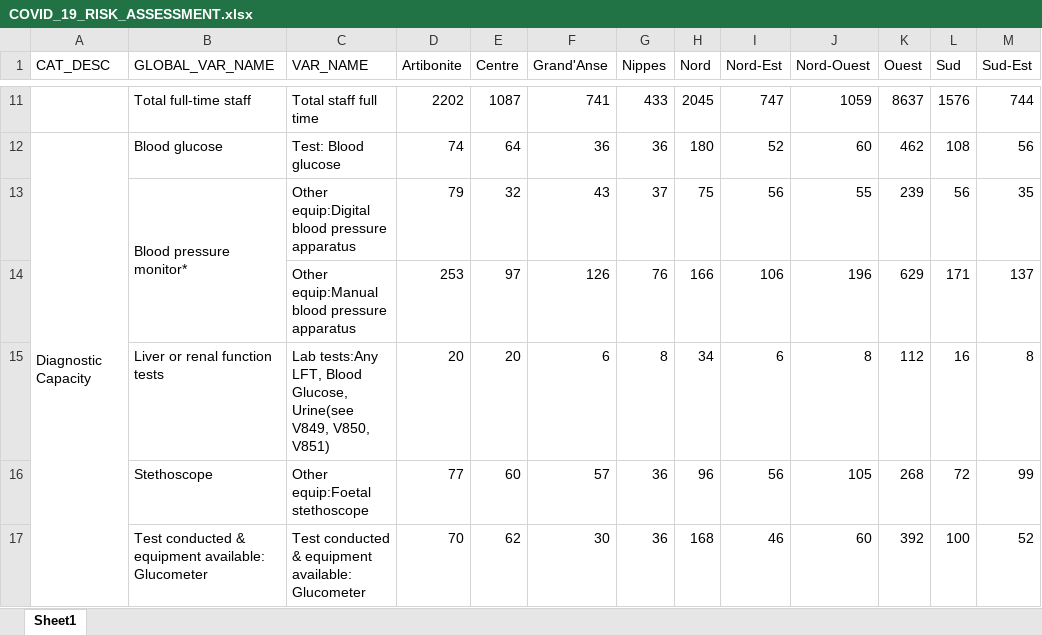
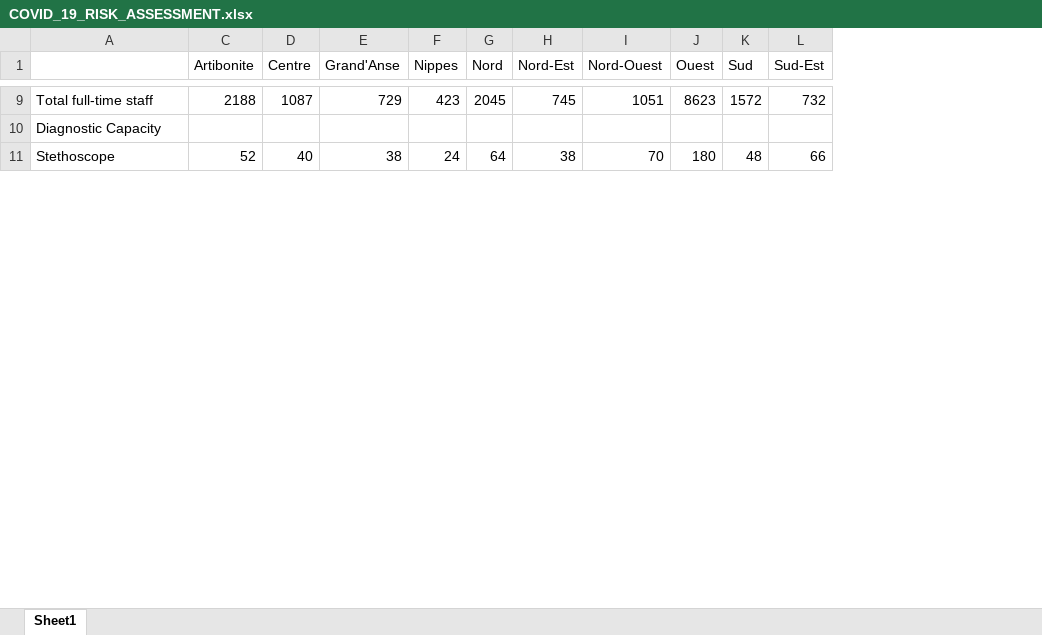
Before and after one commit to MarvelAmazon/spa-data-analysis, an Excel workbook: outputs/COVID_19_RISK_ASSESSMENT.xlsx, sheet Sheet1, drawn as a sheet; only a part is shown, gaps mark what is left out; values as stored, in another font and other column widths than the file's, no cell formats; removed rows and columns are numbered as before the commit, all else as after; the diff covers the shown part only; the diff names each change by its address in the sheet, - before the commit and + after, or states it on an @@ line.

```diff
--- a/outputs/COVID_19_RISK_ASSESSMENT.xlsx (sheet Sheet1)
+++ b/outputs/COVID_19_RISK_ASSESSMENT.xlsx (sheet Sheet1)
-column A (CAT_DESC), empty
-column C (VAR_NAME), row 11: Total staff full time; row 16: Other equip:Foetal stethoscope
-A1: GLOBAL_VAR_NAME
+A1: (empty)
-C9 (Artibonite): 2202
+C9 (Artibonite): 2188
-E9 (Grand'Anse): 741
+E9 (Grand'Anse): 729
-F9 (Nippes): 433
+F9 (Nippes): 423
-H9 (Nord-Est): 747
+H9 (Nord-Est): 745
-I9 (Nord-Ouest): 1059
+I9 (Nord-Ouest): 1051
-J9 (Ouest): 8637
+J9 (Ouest): 8623
-K9 (Sud): 1576
+K9 (Sud): 1572
-L9 (Sud-Est): 744
+L9 (Sud-Est): 732
-row 12: Diagnostic Capacity | Blood glucose | Test: Blood glucose | 74 | 64 | 36 | 36 | 180 | 52 | 60 | 462 | 108 | 56
-row 13:  | Blood pressure monitor* | Other equip:Digital blood pressure apparatus | 79 | 32 | 43 | 37 | 75 | 56 | 55 | 239 | 56 | 35
-row 14:  |  | Other equip:Manual blood pressure apparatus | 253 | 97 | 126 | 76 | 166 | 106 | 196 | 629 | 171 | 137
-row 15:  | Liver or renal function tests | Lab tests:Any LFT, Blood Glucose, Urine(see V849, V850, V851) | 20 | 20 | 6 | 8 | 34 | 6 | 8 | 112 | 16 | 8
+row 10: Diagnostic Capacity
-C11 (Artibonite): 77
+C11 (Artibonite): 52
-D11 (Centre): 60
+D11 (Centre): 40
-E11 (Grand'Anse): 57
+E11 (Grand'Anse): 38
-F11 (Nippes): 36
+F11 (Nippes): 24
-G11 (Nord): 96
+G11 (Nord): 64
-H11 (Nord-Est): 56
+H11 (Nord-Est): 38
-I11 (Nord-Ouest): 105
+I11 (Nord-Ouest): 70
-J11 (Ouest): 268
+J11 (Ouest): 180
-K11 (Sud): 72
+K11 (Sud): 48
-L11 (Sud-Est): 99
+L11 (Sud-Est): 66
-row 17:  | Test conducted & equipment available: Glucometer | Test conducted & equipment available: Glucometer | 70 | 62 | 30 | 36 | 168 | 46 | 60 | 392 | 100 | 52
```
Also changed, not shown: 5 added rows, 27 removed rows, 119 edited cells and merged cells elsewhere in this sheet, cell formats, hidden cells, 3 other files.
